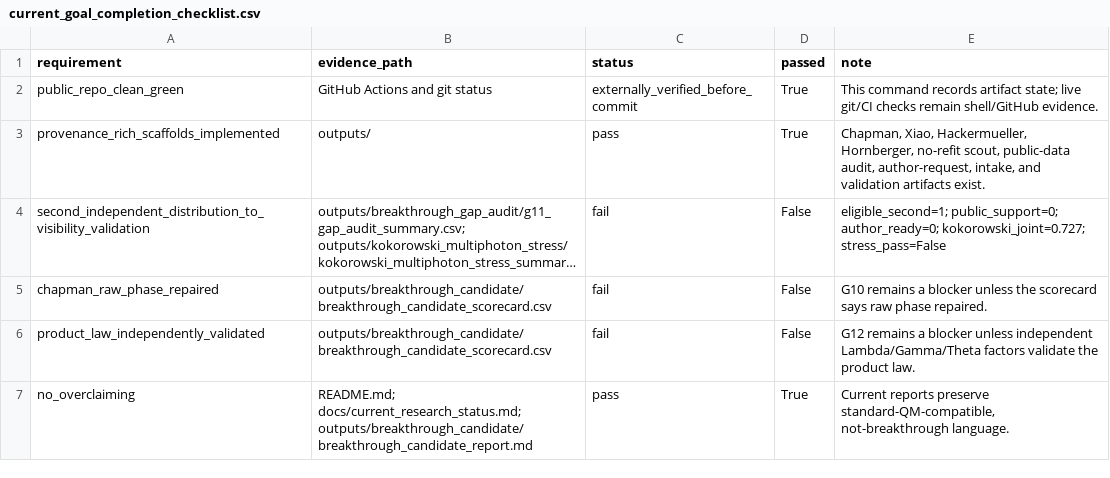
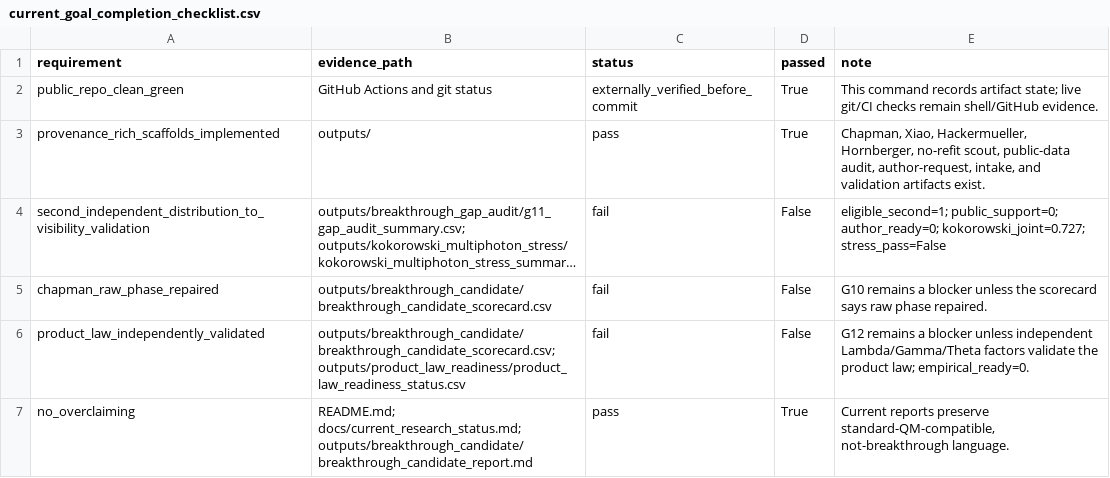
Before and after one commit to workingclassbuddha/cd-quantum-measurement, a CSV file: outputs/current_goal_audit/current_goal_completion_checklist.csv, drawn as a sheet; long unchanged cells end in …; the diff names each change by its address in the sheet, - before the commit and + after, or states it on an @@ line.

Commit message:
audit product law readiness

```diff
--- a/outputs/current_goal_audit/current_goal_completion_checklist.csv
+++ b/outputs/current_goal_audit/current_goal_completion_checklist.csv
-B6 (evidence_path): outputs/breakthrough_candidate/breakthrough_candidate_scorecard.csv
+B6 (evidence_path): outputs/breakthrough_candidate/breakthrough_candidate_scorecard.csv; outputs/product_law_readiness/product_law_readiness_status.csv
-E6 (note): …the product law.
+E6 (note): …the product law; empirical_ready=0.
```
Also changed, not shown: outputs/current_goal_audit/current_goal_completion_summary.csv, 8 other files.
